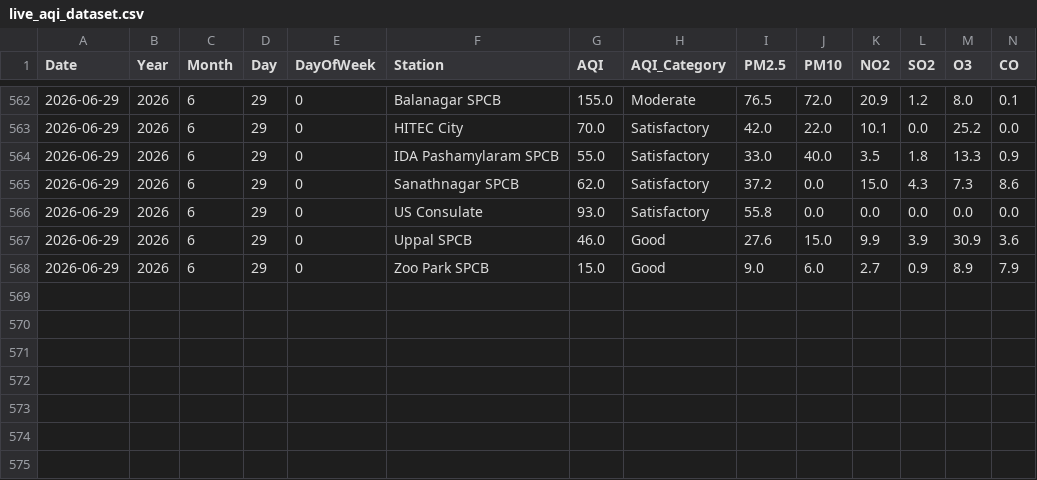
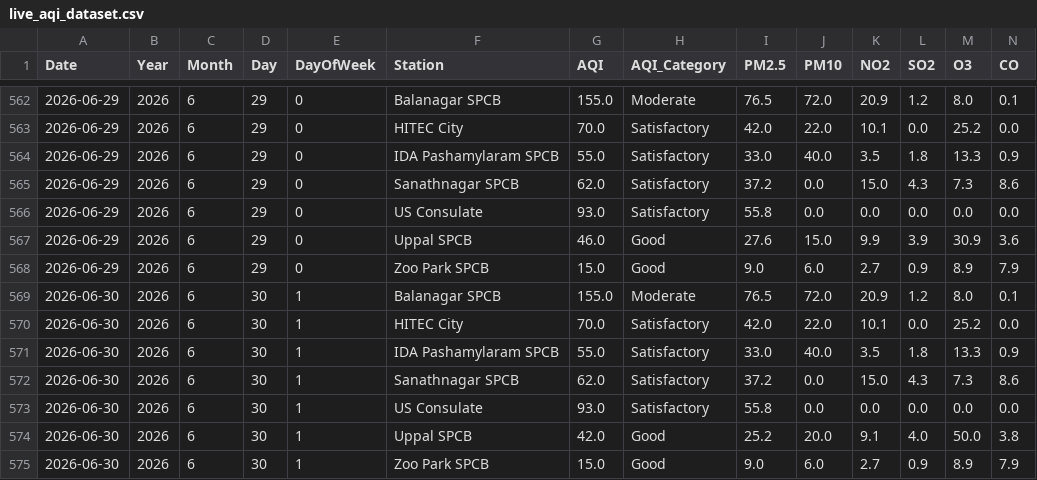
Before and after one commit to Rohan0639/Forecast, a CSV file: api/data/live_aqi_dataset.csv, drawn as a sheet; only a part is shown, gaps mark what is left out; rows hold the shown columns only; the diff names each change by its address in the sheet, - before the commit and + after, or states it on an @@ line.

```diff
--- a/api/data/live_aqi_dataset.csv
+++ b/api/data/live_aqi_dataset.csv
+row 569: 2026-06-30 | 2026 | 6 | 30 | 1 | Balanagar SPCB | 155.0 | Moderate | 76.5 | 72.0 | 20.9 | 1.2 | 8.0 | 0.1
+row 570: 2026-06-30 | 2026 | 6 | 30 | 1 | HITEC City | 70.0 | Satisfactory | 42.0 | 22.0 | 10.1 | 0.0 | 25.2 | 0.0
+row 571: 2026-06-30 | 2026 | 6 | 30 | 1 | IDA Pashamylaram SPCB | 55.0 | Satisfactory | 33.0 | 40.0 | 3.5 | 1.8 | 13.3 | 0.9
+row 572: 2026-06-30 | 2026 | 6 | 30 | 1 | Sanathnagar SPCB | 62.0 | Satisfactory | 37.2 | 0.0 | 15.0 | 4.3 | 7.3 | 8.6
+row 573: 2026-06-30 | 2026 | 6 | 30 | 1 | US Consulate | 93.0 | Satisfactory | 55.8 | 0.0 | 0.0 | 0.0 | 0.0 | 0.0
+row 574: 2026-06-30 | 2026 | 6 | 30 | 1 | Uppal SPCB | 42.0 | Good | 25.2 | 20.0 | 9.1 | 4.0 | 50.0 | 3.8
+row 575: 2026-06-30 | 2026 | 6 | 30 | 1 | Zoo Park SPCB | 15.0 | Good | 9.0 | 6.0 | 2.7 | 0.9 | 8.9 | 7.9
```
Also changed, not shown: api/data/hyderabad_live_weather.csv.
